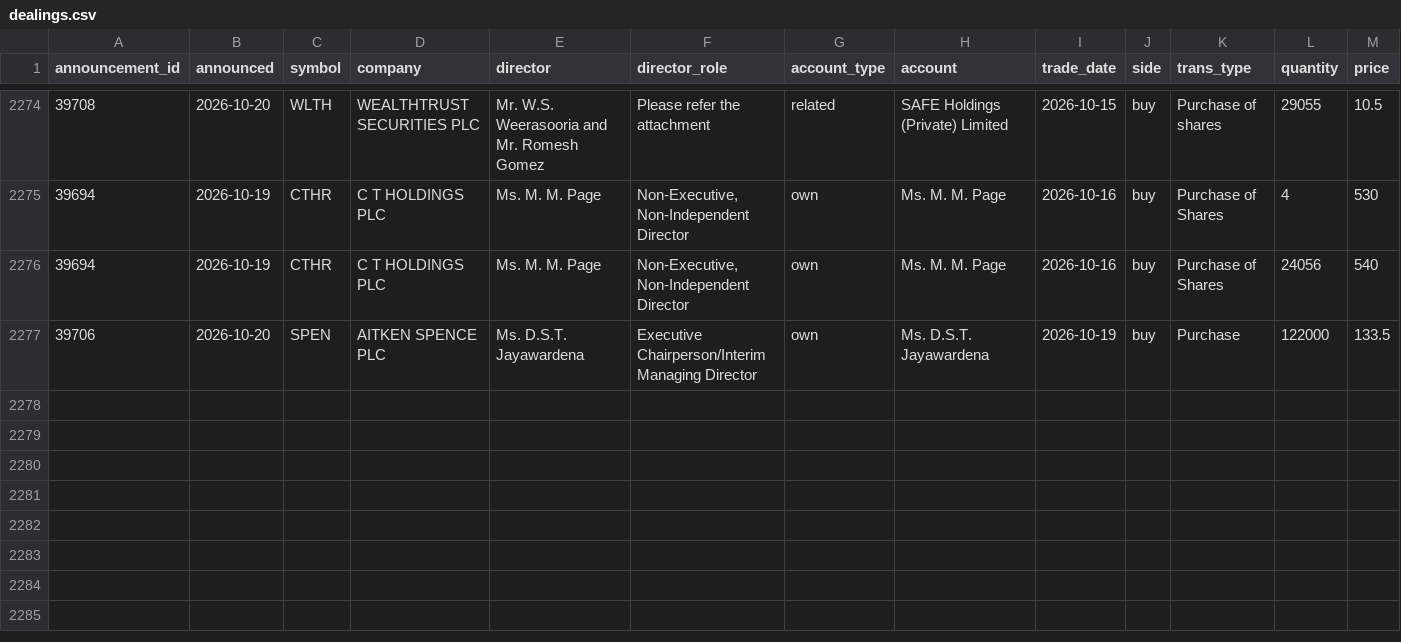
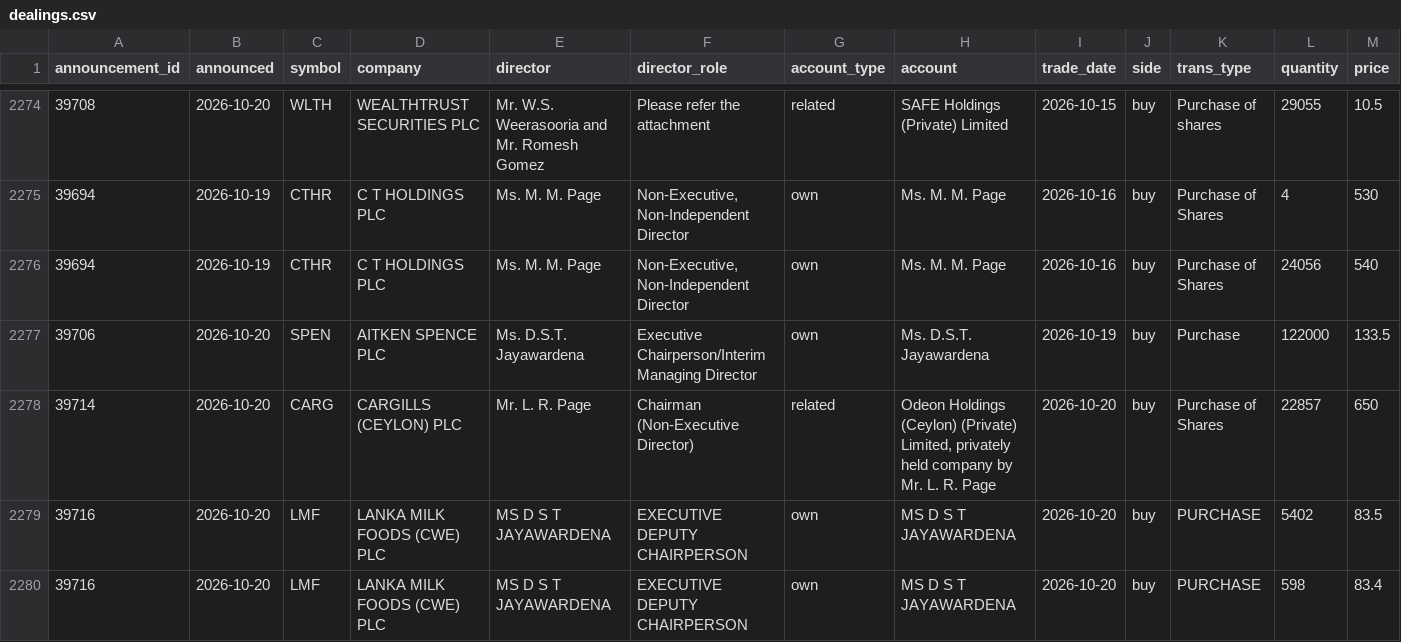
Before and after one commit to MinimumLizard/CSE, a CSV file: data/dealings/dealings.csv, drawn as a sheet; only a part is shown, gaps mark what is left out; rows hold the shown columns only; the diff names each change by its address in the sheet, - before the commit and + after, or states it on an @@ line.

```diff
--- a/data/dealings/dealings.csv
+++ b/data/dealings/dealings.csv
+row 2278: 39714 | 2026-10-20 | CARG | CARGILLS (CEYLON) PLC | Mr. L. R. Page | Chairman (Non-Executive Director) | related | Odeon Holdings (Ceylon) (Private) Limited, privately held company by Mr. L. R. Page | 2026-10-20 | buy | Purchase of Shares | 22857 | 650
+row 2279: 39716 | 2026-10-20 | LMF | LANKA MILK FOODS (CWE) PLC | MS D S T JAYAWARDENA | EXECUTIVE DEPUTY CHAIRPERSON | own | MS D S T JAYAWARDENA | 2026-10-20 | buy | PURCHASE | 5402 | 83.5
+row 2280: 39716 | 2026-10-20 | LMF | LANKA MILK FOODS (CWE) PLC | MS D S T JAYAWARDENA | EXECUTIVE DEPUTY CHAIRPERSON | own | MS D S T JAYAWARDENA | 2026-10-20 | buy | PURCHASE | 598 | 83.4
```
Also changed, not shown: data/fundamentals/latest.csv, data/runs.csv, 4 other files.
